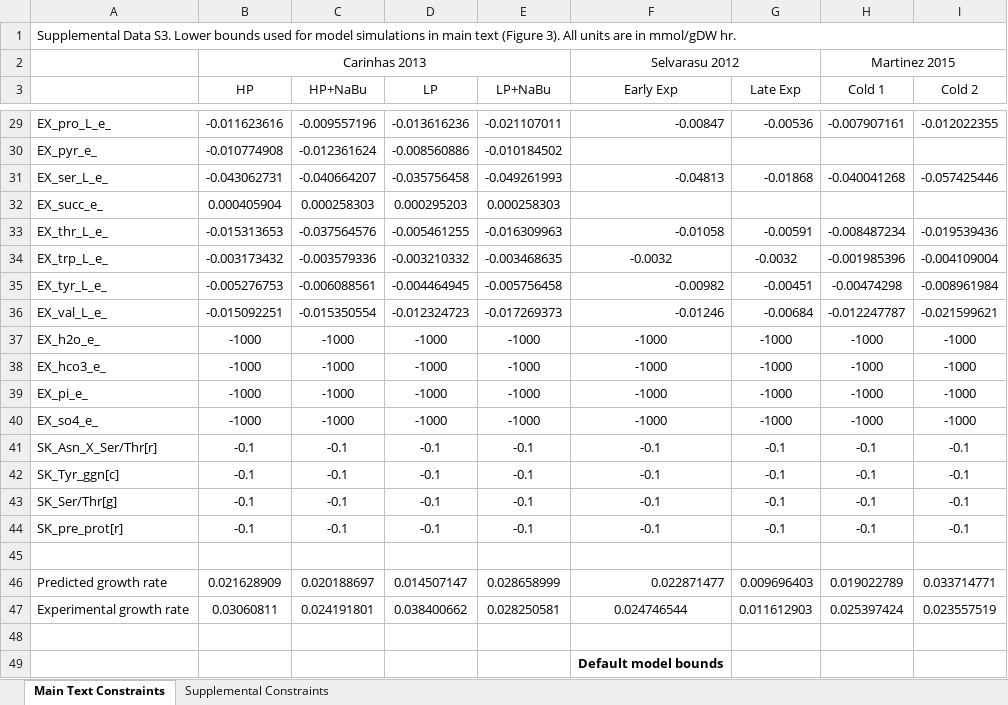
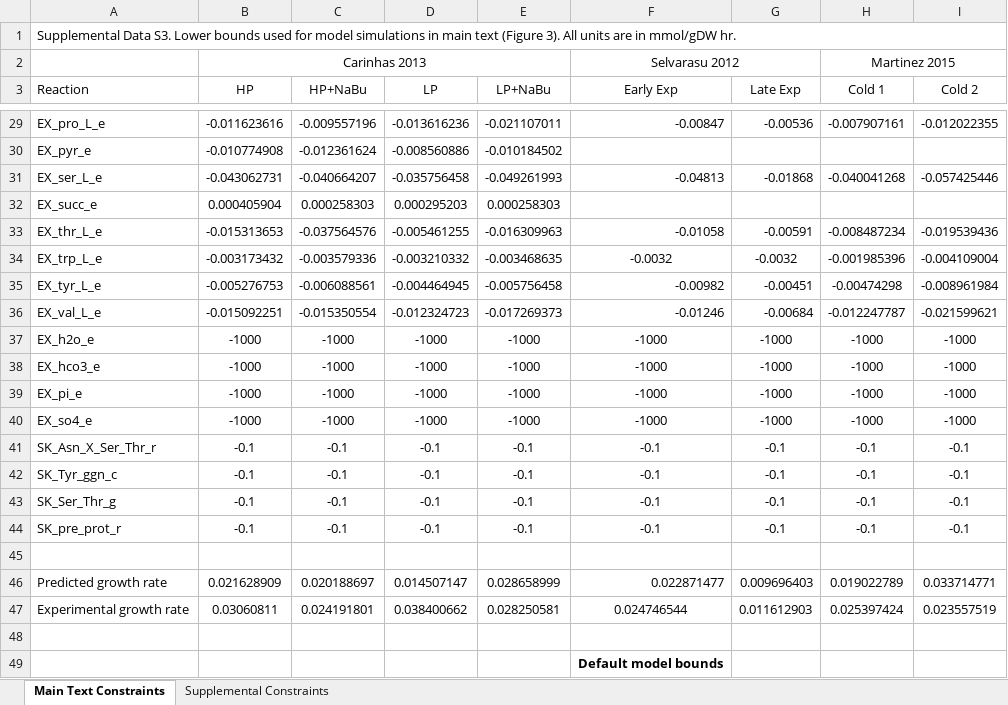
Before and after one commit to LewisLabUCSD/iCHO3K, an Excel workbook: Data/Uptake_Secretion_Rates/mmc4.xlsx, sheet Main Text Constraints, drawn as a sheet; only a part is shown, gaps mark what is left out; values as stored, in another font and other column widths than the file's, no borders; the diff covers the shown part only; the diff names each change by its address in the sheet, - before the commit and + after, or states it on an @@ line.

```diff
--- a/Data/Uptake_Secretion_Rates/mmc4.xlsx (sheet Main Text Constraints)
+++ b/Data/Uptake_Secretion_Rates/mmc4.xlsx (sheet Main Text Constraints)
-A3: (empty)
+A3: Reaction
-A29 (Reaction): EX_pro_L_e_
+A29 (Reaction): EX_pro_L_e
-A30 (Reaction): EX_pyr_e_
+A30 (Reaction): EX_pyr_e
-A31 (Reaction): EX_ser_L_e_
+A31 (Reaction): EX_ser_L_e
-A32 (Reaction): EX_succ_e_
+A32 (Reaction): EX_succ_e
-A33 (Reaction): EX_thr_L_e_
+A33 (Reaction): EX_thr_L_e
-A34 (Reaction): EX_trp_L_e_
+A34 (Reaction): EX_trp_L_e
-A35 (Reaction): EX_tyr_L_e_
+A35 (Reaction): EX_tyr_L_e
-A36 (Reaction): EX_val_L_e_
+A36 (Reaction): EX_val_L_e
-A37 (Reaction): EX_h2o_e_
+A37 (Reaction): EX_h2o_e
-A38 (Reaction): EX_hco3_e_
+A38 (Reaction): EX_hco3_e
-A39 (Reaction): EX_pi_e_
+A39 (Reaction): EX_pi_e
-A40 (Reaction): EX_so4_e_
+A40 (Reaction): EX_so4_e
-A41 (Reaction): SK_Asn_X_Ser/Thr[r]
+A41 (Reaction): SK_Asn_X_Ser_Thr_r
-A42 (Reaction): SK_Tyr_ggn[c]
+A42 (Reaction): SK_Tyr_ggn_c
-A43 (Reaction): SK_Ser/Thr[g]
+A43 (Reaction): SK_Ser_Thr_g
-A44 (Reaction): SK_pre_prot[r]
+A44 (Reaction): SK_pre_prot_r
```
Also changed, not shown: 25 edited cells elsewhere in this sheet, 16 other files.
